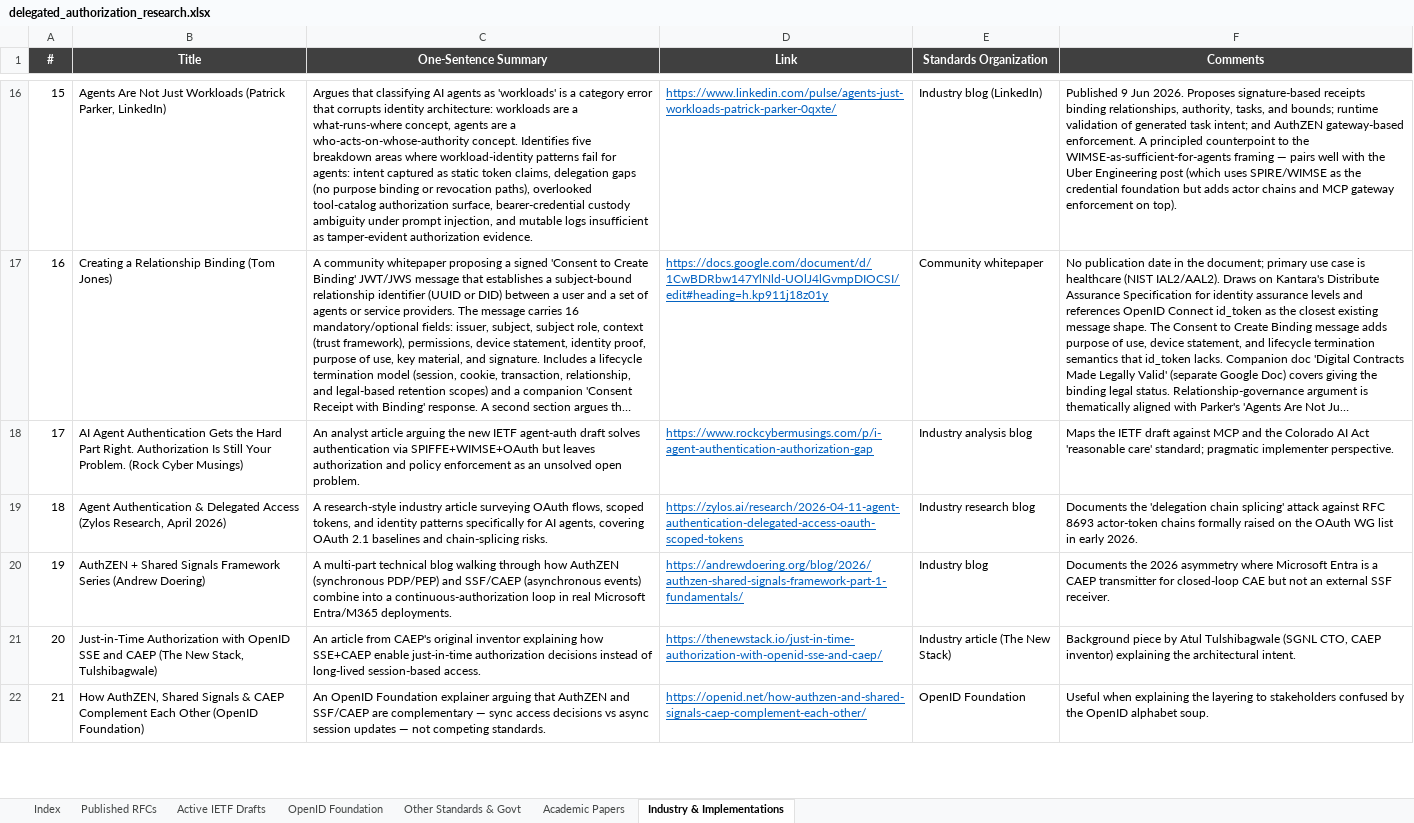
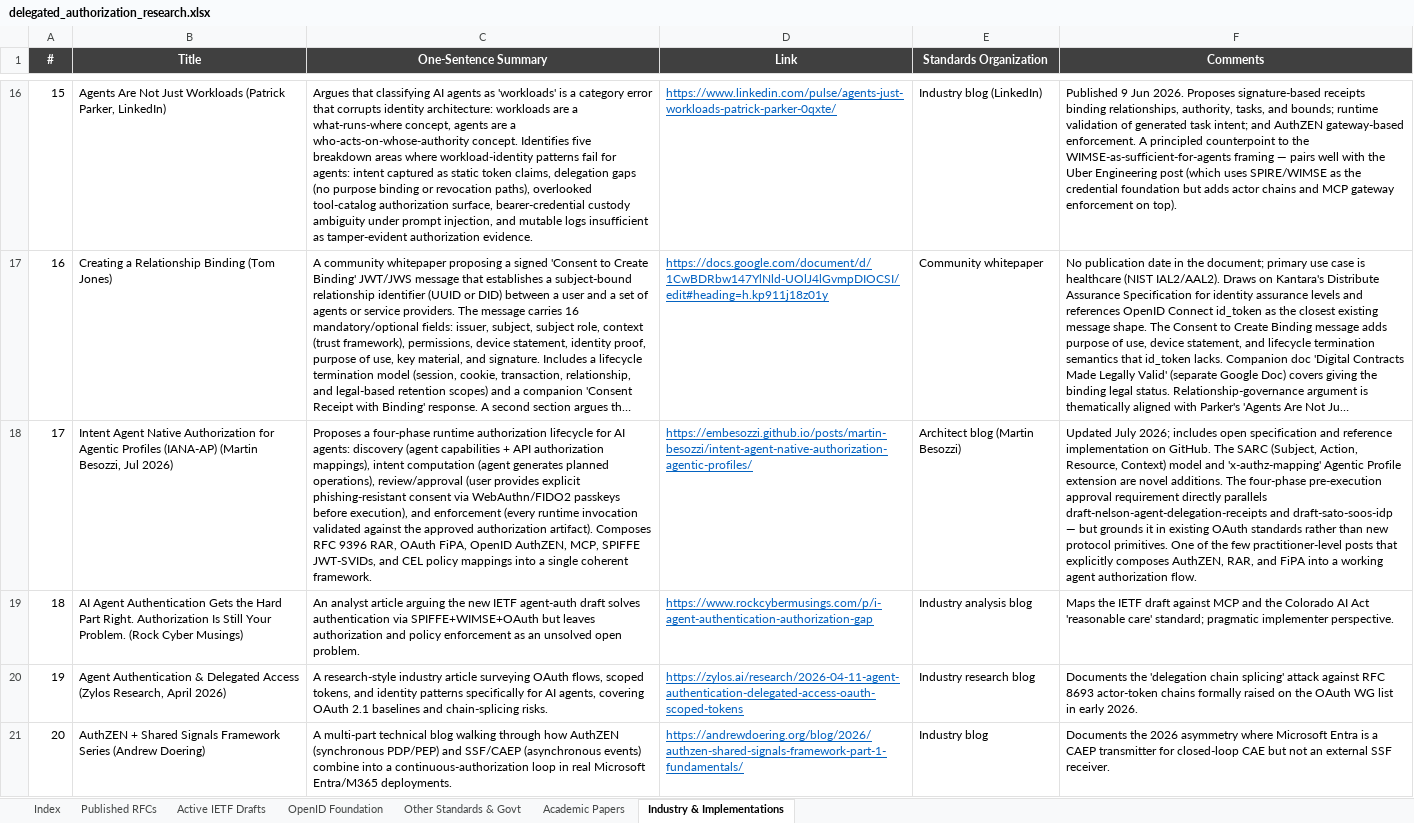
Before and after one commit to gffletch/da_research, an Excel workbook: delegated_authorization_research.xlsx, sheet Industry & Implementations, drawn as a sheet; only a part is shown, gaps mark what is left out; the shorter side is filled out with more unchanged rows; long unchanged cells end in …; values as stored, in another font and other column widths than the file's, no borders; addresses are those after the commit; the diff names each change by its address in the sheet, - before the commit and + after, or states it on an @@ line.

Commit message:
Added new link
Intent Agent Native Authorization

```diff
--- a/delegated_authorization_research.xlsx (sheet Industry & Implementations)
+++ b/delegated_authorization_research.xlsx (sheet Industry & Implementations)
+row 18: 17 | Intent Agent Native Authorization for Agentic Profiles (IANA-AP) (Martin Besozzi, Jul 2026) | Proposes a four-phase runtime authorization lifecycle for AI agents: discovery (agent capabilities + API authorization mappings), intent computation (agent generates planned operations), review/approval (user provides explicit phishing-resistant consent via WebAuthn/FIDO2 passkeys before execution), and enforcement (every runtime invocation validated against the approved authorization artifact). Composes RFC 9396 RAR, OAuth FiPA, OpenID AuthZEN, MCP, SPIFFE JWT-SVIDs, and CEL policy mappings into a single coherent framework. | https://embesozzi.github.io/posts/martin-besozzi/intent-agent-native-authorization-agentic-profiles/ | Architect blog (Martin Besozzi) | Updated July 2026; includes open specification and reference implementation on GitHub. The SARC (Subject, Action, Resource, Context) model and 'x-authz-mapping' Agentic Profile extension are novel additions. The four-phase pre-execution approval requirement directly parallels draft-nelson-agent-delegation-receipts and draft-sato-soos-idp — but grounds it in existing OAuth standards rather than new protocol primitives. One of the few practitioner-level posts that explicitly composes AuthZEN, RAR, and FiPA into a working agent authorization flow.
@@ column A (#) renumbered from row 19 down @@
```
Also changed, not shown: sheet Index, 1 other file.
